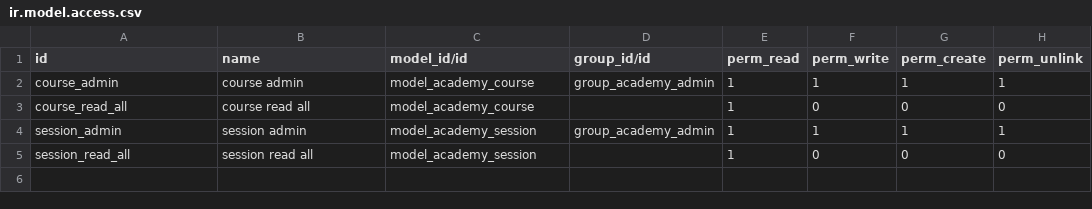
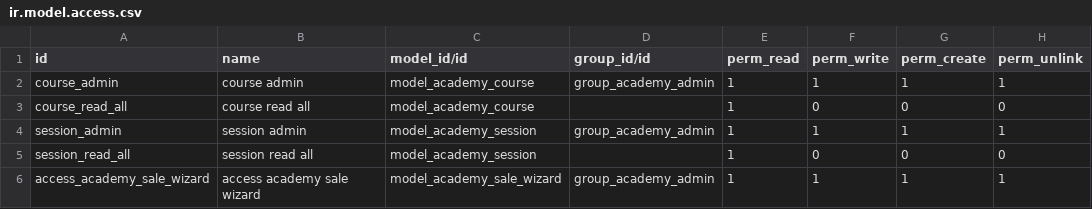
Before and after one commit to sebastian2161/ejercicio1, a CSV file: odoo_academy/security/ir.model.access.csv, drawn as a sheet; the diff names each change by its address in the sheet, - before the commit and + after, or states it on an @@ line.

```diff
--- a/odoo_academy/security/ir.model.access.csv
+++ b/odoo_academy/security/ir.model.access.csv
+row 6: access_academy_sale_wizard | access academy sale wizard | model_academy_sale_wizard | group_academy_admin | 1 | 1 | 1 | 1
```
Also changed, not shown: 9 other files.
